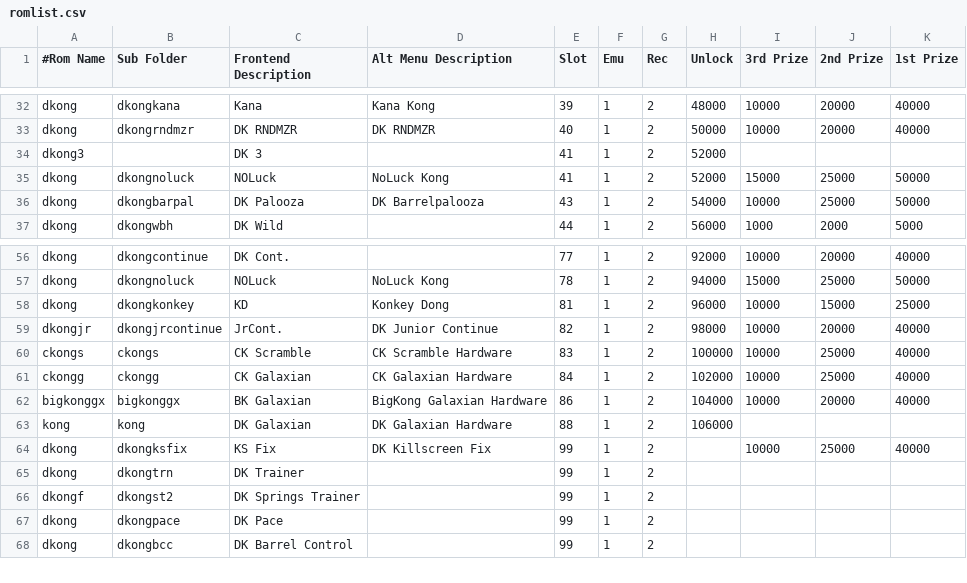
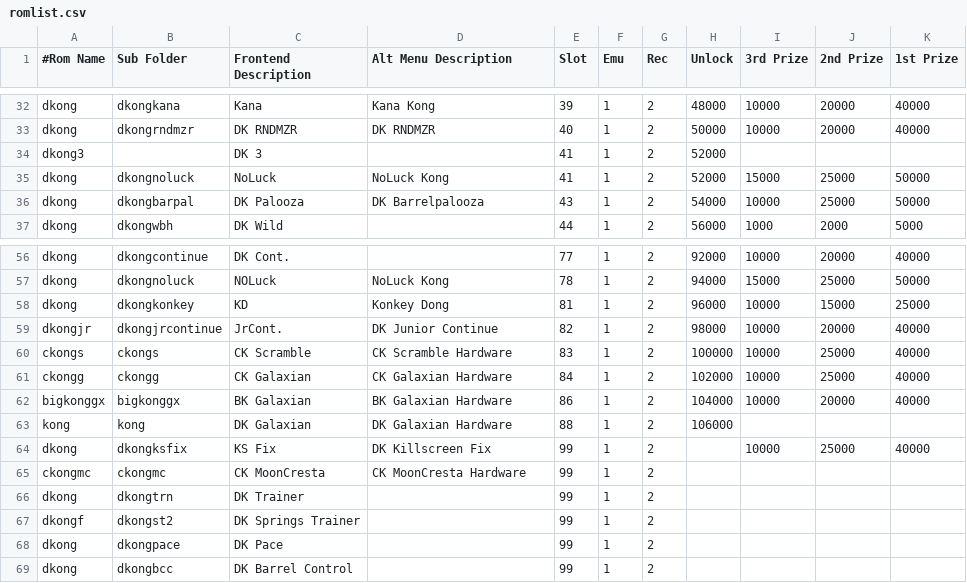
Before and after one commit to 10yard/dkafe, a CSV file: romlist.csv, drawn as a sheet; only a part is shown, gaps mark what is left out.

```diff
--- a/romlist.csv
+++ b/romlist.csv
@@ -34,3 +34,3 @@ dkong,dkongrndmzr,DK RNDMZR,DK RNDMZR,40,1,2,50000,10000,20000,40000
 dkong3,,DK 3,,41,1,2,52000,,,
-dkong,dkongnoluck,NOLuck,NoLuck Kong,41,1,2,52000,15000,25000,50000
+dkong,dkongnoluck,NoLuck,NoLuck Kong,41,1,2,52000,15000,25000,50000
 dkong,dkongbarpal,DK Palooza,DK Barrelpalooza,43,1,2,54000,10000,25000,50000
@@ -61,5 +61,6 @@ ckongs,ckongs,CK Scramble,CK Scramble Hardware,83,1,2,100000,10000,25000,40000
 ckongg,ckongg,CK Galaxian,CK Galaxian Hardware,84,1,2,102000,10000,25000,40000
-bigkonggx,bigkonggx,BK Galaxian,BigKong Galaxian Hardware,86,1,2,104000,10000,20000,40000
+bigkonggx,bigkonggx,BK Galaxian,BK Galaxian Hardware,86,1,2,104000,10000,20000,40000
 kong,kong,DK Galaxian,DK Galaxian Hardware,88,1,2,106000,,,
 dkong,dkongksfix,KS Fix,DK Killscreen Fix,99,1,2,,10000,25000,40000
+ckongmc,ckongmc,CK MoonCresta,CK MoonCresta Hardware,99,1,2,,,,
 dkong,dkongtrn,DK Trainer,,99,1,2,,,,
```
Also changed, not shown: 9 other files.
